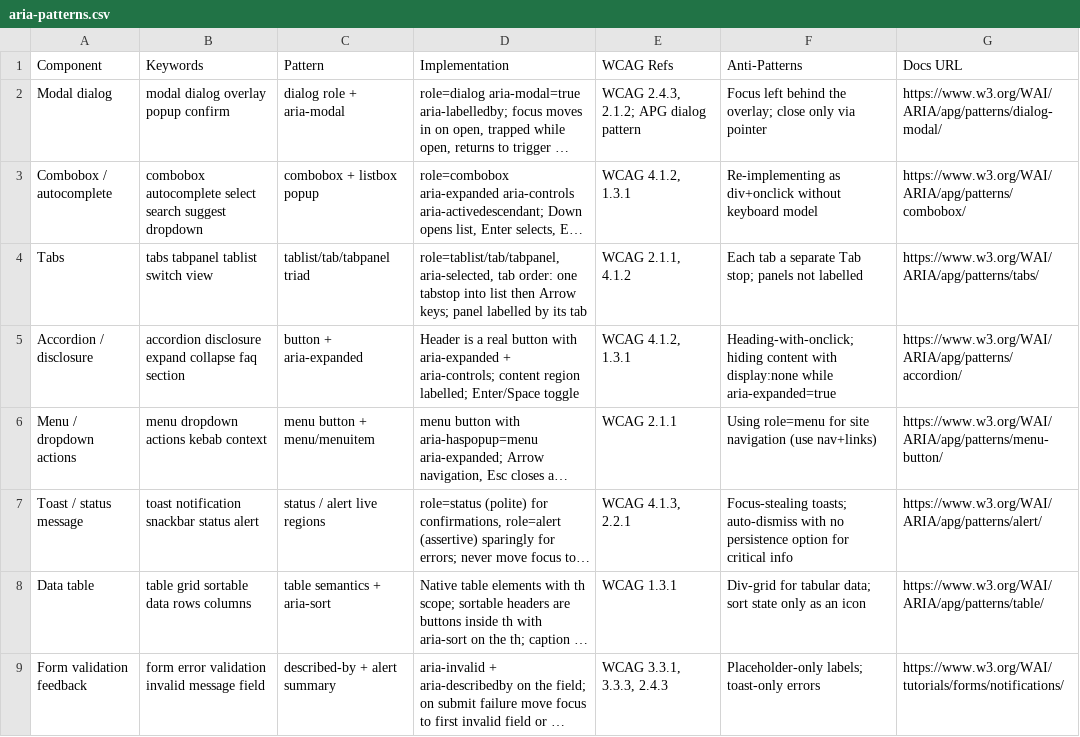
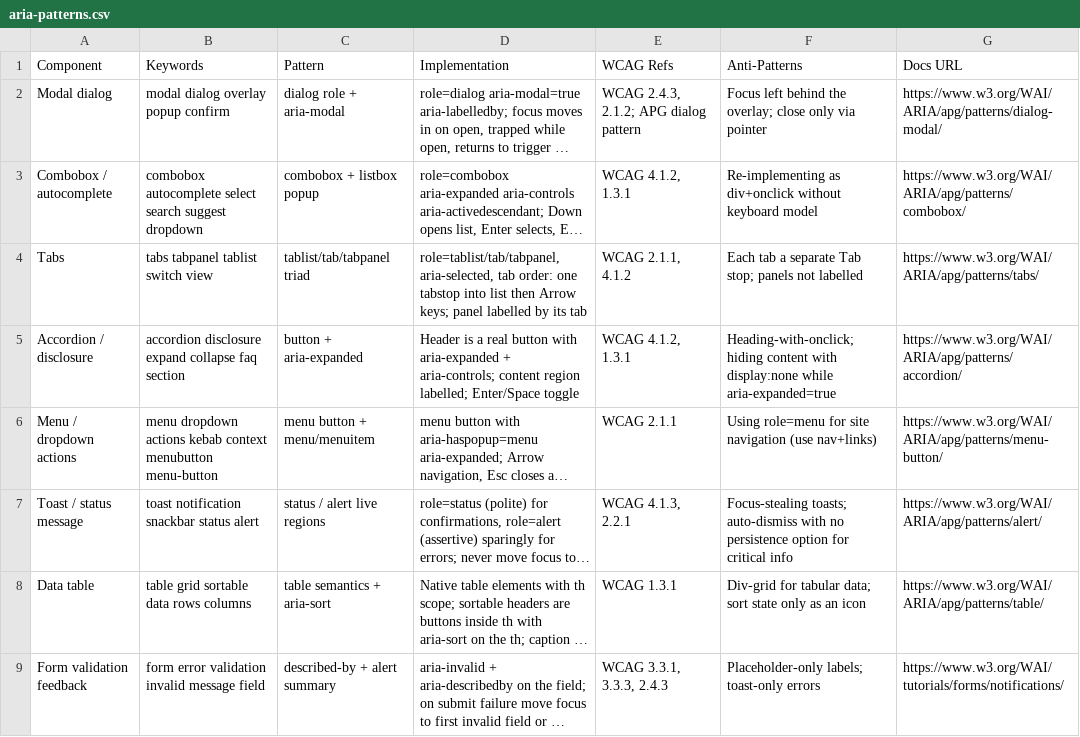
Before and after one commit to event4u-app/agent-config, a CSV file: dist/agent-src/skills/accessibility-auditor/data/aria-patterns.csv, drawn as a sheet; only a part is shown; long unchanged cells end in …; the diff names each change by its address in the sheet, - before the commit and + after, or states it on an @@ line.

```diff
--- a/dist/agent-src/skills/accessibility-auditor/data/aria-patterns.csv
+++ b/dist/agent-src/skills/accessibility-auditor/data/aria-patterns.csv
-B6 (Keywords): …kebab context
+B6 (Keywords): …kebab context menubutton menu-button
```
Also changed, not shown: src/skills/accessibility-auditor/data/aria-patterns.csv, 9 other files.
